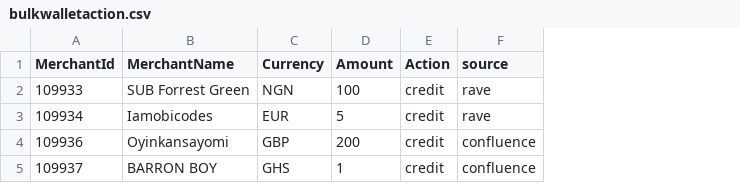
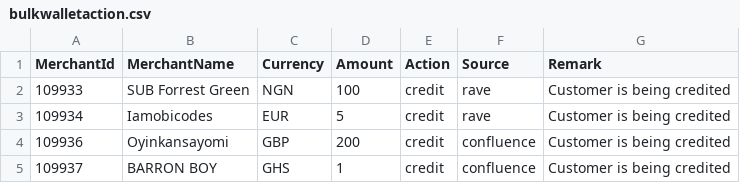
Before and after one commit to Jude-X/reportapp, a CSV file: bulkwalletaction.csv, drawn as a sheet; the diff names each change by its address in the sheet, - before the commit and + after, or states it on an @@ line.

Commit message:
Update bulkwalletaction.csv

```diff
--- a/bulkwalletaction.csv
+++ b/bulkwalletaction.csv
+column G (Remark), rows 2-5: all Customer is being credited
-F1: source
+F1: Source
```
